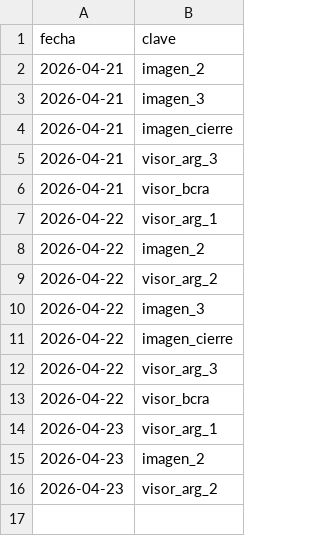
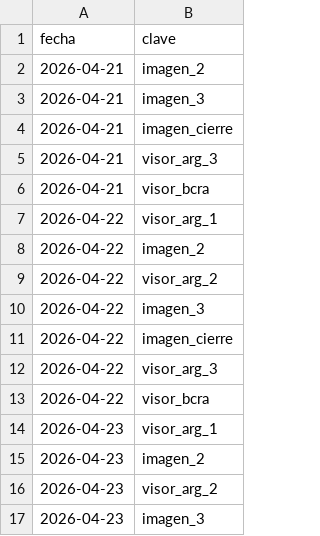
Before and after one commit to Inversiones0101/Placas_a_Telegram, a CSV file: estado_envios.csv, drawn as a sheet.

```diff
--- a/estado_envios.csv
+++ b/estado_envios.csv
@@ -16 +16,2 @@ fecha,clave
 2026-04-23,visor_arg_2
+2026-04-23,imagen_3
```
